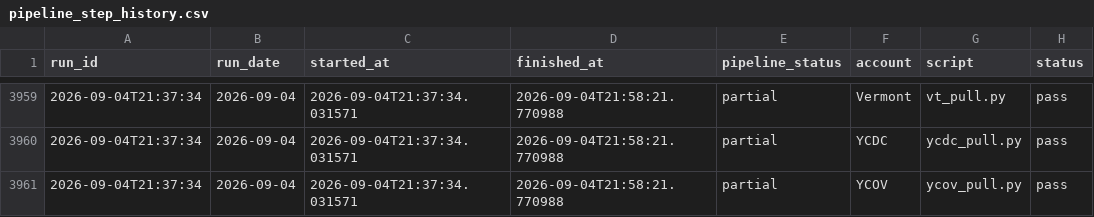
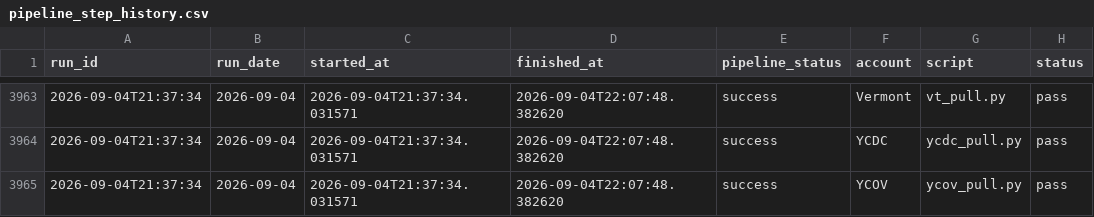
Before and after one commit to MikeWooCerna/Pac-Biz, a CSV file: pipeline_step_history.csv, drawn as a sheet; only a part is shown, gaps mark what is left out; addresses are those after the commit; the diff covers the shown part only; the diff names each change by its address in the sheet, - before the commit and + after, or states it on an @@ line.

```diff
--- a/pipeline_step_history.csv
+++ b/pipeline_step_history.csv
-D3963:D3965 (finished_at): 2026-09-04T21:58:21.770988
+D3963:D3965 (finished_at): 2026-09-04T22:07:48.382620
-E3963:E3965 (pipeline_status): partial
+E3963:E3965 (pipeline_status): success
```
Also changed, not shown: 4 added rows and 47 edited cells elsewhere in this file, pipeline_daily_uptime.csv, 4 other files.
